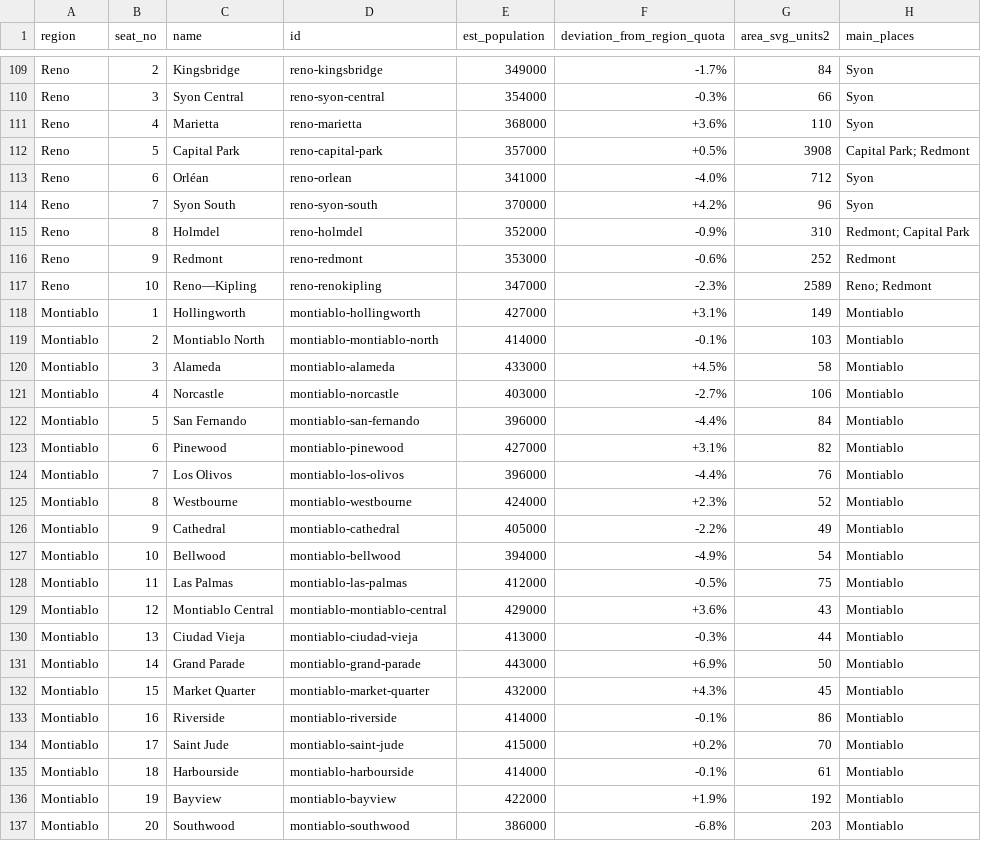
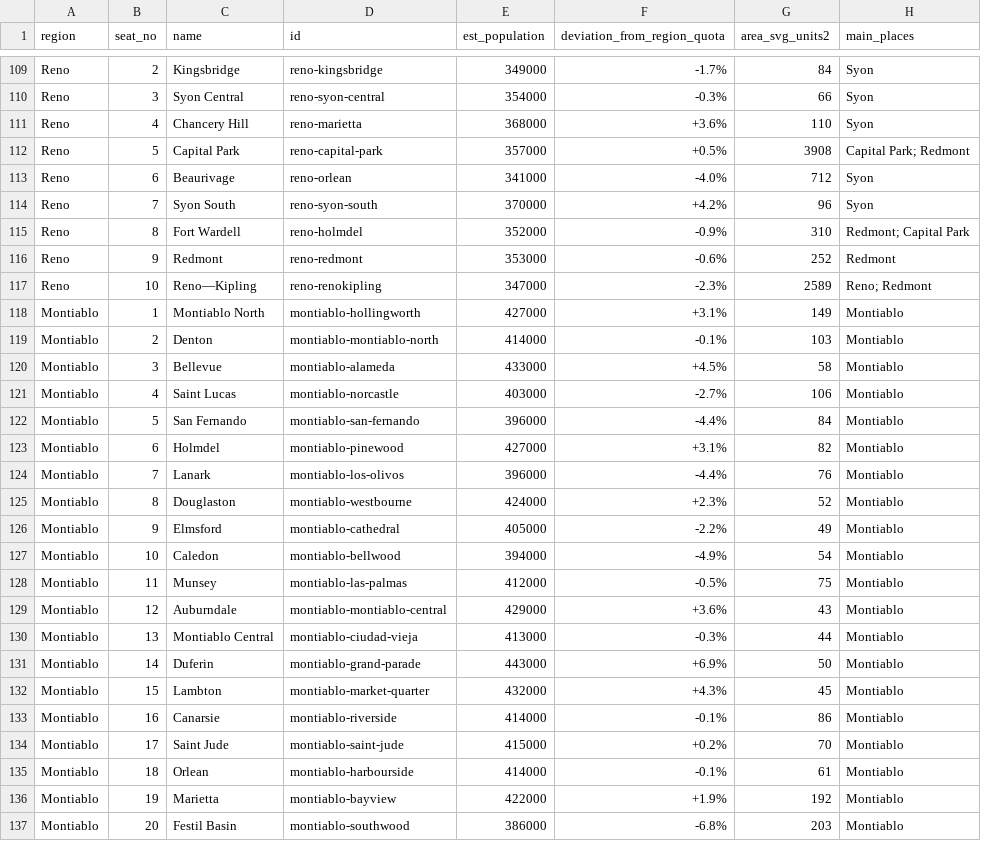
Before and after one commit to landvaluetaxfan/caprica-constituencies, a CSV file: caprica_constituencies.csv, drawn as a sheet; only a part is shown, gaps mark what is left out; the diff covers the shown part only.

```diff
--- a/caprica_constituencies.csv
+++ b/caprica_constituencies.csv
@@ -110,28 +110,28 @@ Reno,2,Kingsbridge,reno-kingsbridge,349000,-1.7%,84,Syon
 Reno,3,Syon Central,reno-syon-central,354000,-0.3%,66,Syon
-Reno,4,Marietta,reno-marietta,368000,+3.6%,110,Syon
+Reno,4,Chancery Hill,reno-marietta,368000,+3.6%,110,Syon
 Reno,5,Capital Park,reno-capital-park,357000,+0.5%,3908,Capital Park; Redmont
-Reno,6,Orléan,reno-orlean,341000,-4.0%,712,Syon
+Reno,6,Beaurivage,reno-orlean,341000,-4.0%,712,Syon
 Reno,7,Syon South,reno-syon-south,370000,+4.2%,96,Syon
-Reno,8,Holmdel,reno-holmdel,352000,-0.9%,310,Redmont; Capital Park
+Reno,8,Fort Wardell,reno-holmdel,352000,-0.9%,310,Redmont; Capital Park
 Reno,9,Redmont,reno-redmont,353000,-0.6%,252,Redmont
 Reno,10,Reno—Kipling,reno-renokipling,347000,-2.3%,2589,Reno; Redmont
-Montiablo,1,Hollingworth,montiablo-hollingworth,427000,+3.1%,149,Montiablo
-Montiablo,2,Montiablo North,montiablo-montiablo-north,414000,-0.1%,103,Montiablo
-Montiablo,3,Alameda,montiablo-alameda,433000,+4.5%,58,Montiablo
-Montiablo,4,Norcastle,montiablo-norcastle,403000,-2.7%,106,Montiablo
+Montiablo,1,Montiablo North,montiablo-hollingworth,427000,+3.1%,149,Montiablo
+Montiablo,2,Denton,montiablo-montiablo-north,414000,-0.1%,103,Montiablo
+Montiablo,3,Bellevue,montiablo-alameda,433000,+4.5%,58,Montiablo
+Montiablo,4,Saint Lucas,montiablo-norcastle,403000,-2.7%,106,Montiablo
 Montiablo,5,San Fernando,montiablo-san-fernando,396000,-4.4%,84,Montiablo
-Montiablo,6,Pinewood,montiablo-pinewood,427000,+3.1%,82,Montiablo
-Montiablo,7,Los Olivos,montiablo-los-olivos,396000,-4.4%,76,Montiablo
-Montiablo,8,Westbourne,montiablo-westbourne,424000,+2.3%,52,Montiablo
-Montiablo,9,Cathedral,montiablo-cathedral,405000,-2.2%,49,Montiablo
-Montiablo,10,Bellwood,montiablo-bellwood,394000,-4.9%,54,Montiablo
-Montiablo,11,Las Palmas,montiablo-las-palmas,412000,-0.5%,75,Montiablo
-Montiablo,12,Montiablo Central,montiablo-montiablo-central,429000,+3.6%,43,Montiablo
-Montiablo,13,Ciudad Vieja,montiablo-ciudad-vieja,413000,-0.3%,44,Montiablo
-Montiablo,14,Grand Parade,montiablo-grand-parade,443000,+6.9%,50,Montiablo
-Montiablo,15,Market Quarter,montiablo-market-quarter,432000,+4.3%,45,Montiablo
-Montiablo,16,Riverside,montiablo-riverside,414000,-0.1%,86,Montiablo
+Montiablo,6,Holmdel,montiablo-pinewood,427000,+3.1%,82,Montiablo
+Montiablo,7,Lanark,montiablo-los-olivos,396000,-4.4%,76,Montiablo
+Montiablo,8,Douglaston,montiablo-westbourne,424000,+2.3%,52,Montiablo
+Montiablo,9,Elmsford,montiablo-cathedral,405000,-2.2%,49,Montiablo
+Montiablo,10,Caledon,montiablo-bellwood,394000,-4.9%,54,Montiablo
+Montiablo,11,Munsey,montiablo-las-palmas,412000,-0.5%,75,Montiablo
+Montiablo,12,Auburndale,montiablo-montiablo-central,429000,+3.6%,43,Montiablo
+Montiablo,13,Montiablo Central,montiablo-ciudad-vieja,413000,-0.3%,44,Montiablo
+Montiablo,14,Duferin,montiablo-grand-parade,443000,+6.9%,50,Montiablo
+Montiablo,15,Lambton,montiablo-market-quarter,432000,+4.3%,45,Montiablo
+Montiablo,16,Canarsie,montiablo-riverside,414000,-0.1%,86,Montiablo
 Montiablo,17,Saint Jude,montiablo-saint-jude,415000,+0.2%,70,Montiablo
-Montiablo,18,Harbourside,montiablo-harbourside,414000,-0.1%,61,Montiablo
-Montiablo,19,Bayview,montiablo-bayview,422000,+1.9%,192,Montiablo
-Montiablo,20,Southwood,montiablo-southwood,386000,-6.8%,203,Montiablo
+Montiablo,18,Orlean,montiablo-harbourside,414000,-0.1%,61,Montiablo
+Montiablo,19,Marietta,montiablo-bayview,422000,+1.9%,192,Montiablo
+Montiablo,20,Festil Basin,montiablo-southwood,386000,-6.8%,203,Montiablo
```
Also changed, not shown: 6 edited cells elsewhere in this file, 2 other files.
